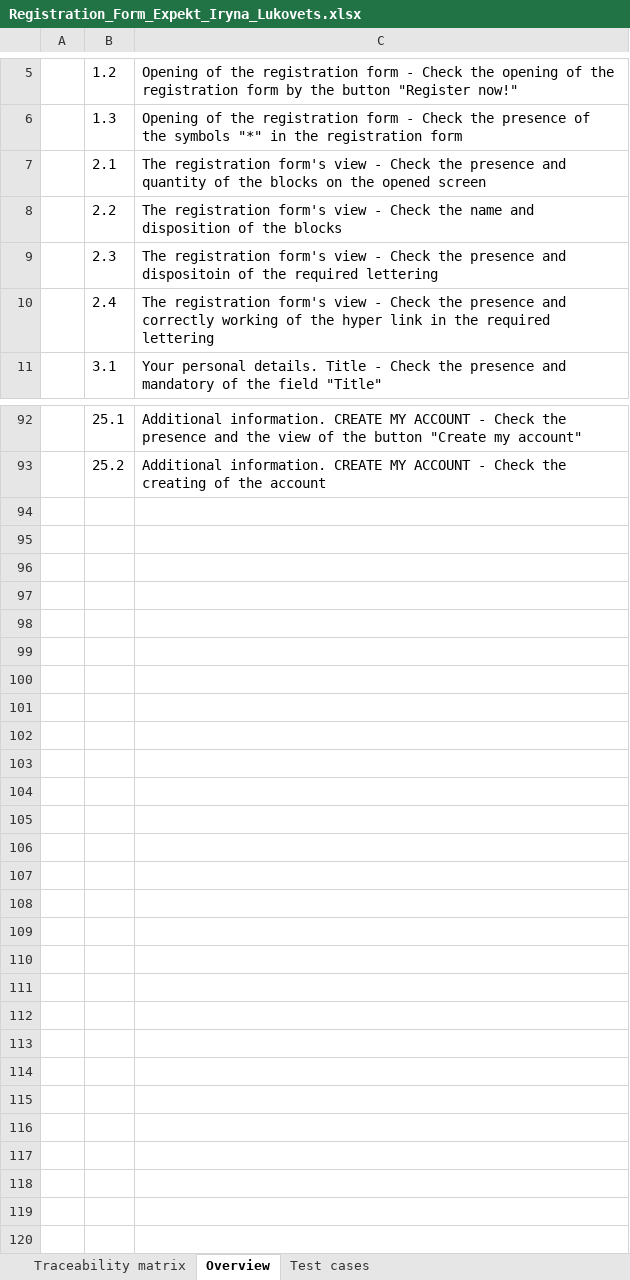
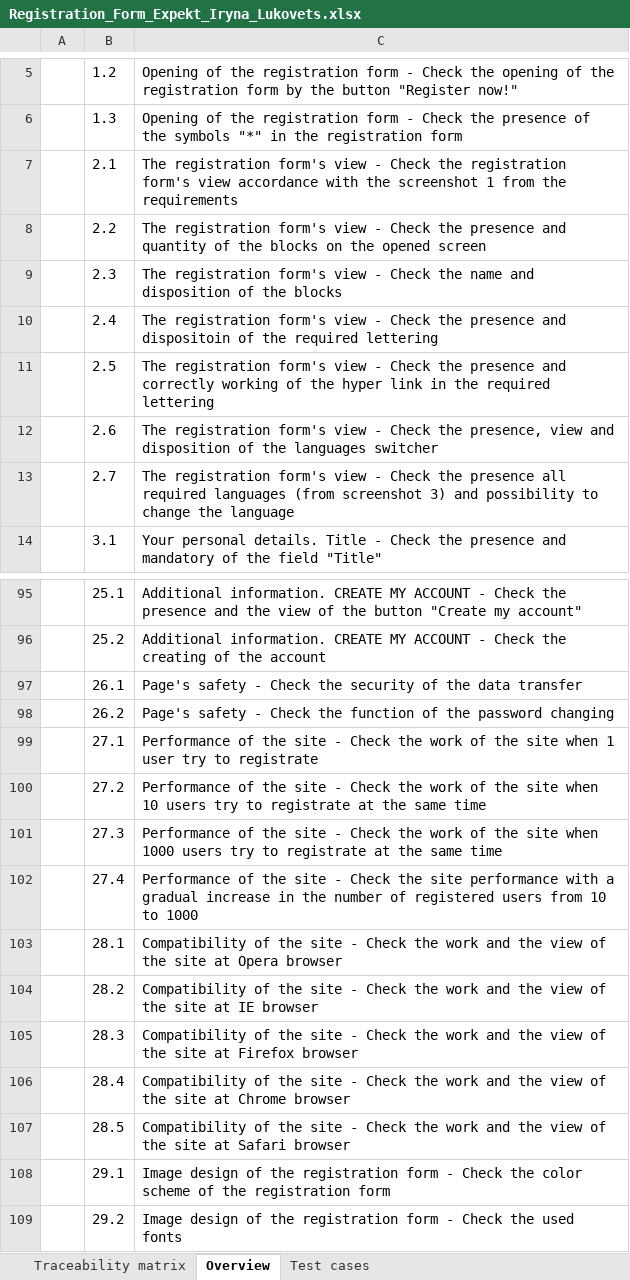
Before and after one commit to Lukovets/Manual-Testing, an Excel workbook: Lesson3/Registration_Form_Expekt_Iryna_Lukovets.xlsx, sheet Overview, drawn as a sheet; only a part is shown, gaps mark what is left out; values as stored, in another font and other column widths than the file's, no borders; the diff names each change by its address in the sheet, - before the commit and + after, or states it on an @@ line.

Commit message:
Test data is added
The added files was updated according to recommendations

```diff
--- a/Lesson3/Registration_Form_Expekt_Iryna_Lukovets.xlsx (sheet Overview)
+++ b/Lesson3/Registration_Form_Expekt_Iryna_Lukovets.xlsx (sheet Overview)
-C7: …Check the presence and quantity of the blocks on the opened screen
+C7: …Check the registration form's view accordance with the screenshot 1 from the requirements
-C8: …Check the name and disposition of the blocks
+C8: …Check the presence and quantity of the blocks on the opened screen
-C9: …Check the presence and dispositoin of the required lettering
+C9: …Check the name and disposition of the blocks
-C10: …presence and correctly working of the hyper link in the required…
+C10: …presence and dispositoin of the required…
+row 11:  | 2.5 | The registration form's view - Check the presence and correctly working of the hyper link in the required lettering
+row 12:  | 2.6 | The registration form's view - Check the presence, view and disposition of the languages switcher
+row 13:  | 2.7 | The registration form's view - Check the presence all required languages (from screenshot 3) and possibility to change the language
+row 97:  | 26.1 | Page's safety - Check the security of the data transfer
+row 98:  | 26.2 | Page's safety - Check the function of the password changing
+row 99:  | 27.1 | Performance of the site - Check the work of the site when 1 user try to registrate
+row 100:  | 27.2 | Performance of the site - Check the work of the site when 10 users try to registrate at the same time
+row 101:  | 27.3 | Performance of the site - Check the work of the site when 1000 users try to registrate at the same time
+row 102:  | 27.4 | Performance of the site - Check the site performance with a gradual increase in the number of registered users from 10 to 1000
+row 103:  | 28.1 | Compatibility of the site - Check the work and the view of the site at Opera browser
+row 104:  | 28.2 | Compatibility of the site - Check the work and the view of the site at IE browser
+row 105:  | 28.3 | Compatibility of the site - Check the work and the view of the site at Firefox browser
+row 106:  | 28.4 | Compatibility of the site - Check the work and the view of the site at Chrome browser
+row 107:  | 28.5 | Compatibility of the site - Check the work and the view of the site at Safari browser
+row 108:  | 29.1 | Image design of the registration form - Check the color scheme of the registration form
+row 109:  | 29.2 | Image design of the registration form - Check the used fonts
```
Also changed, not shown: sheet Test cases, sheet Traceability matrix, Lesson3/Portmone_Iryna_Lukovets.xlsx, Lesson3/Test Execution Report_Calc_Iryna_Lukovets.xlsx, 3 other files.
